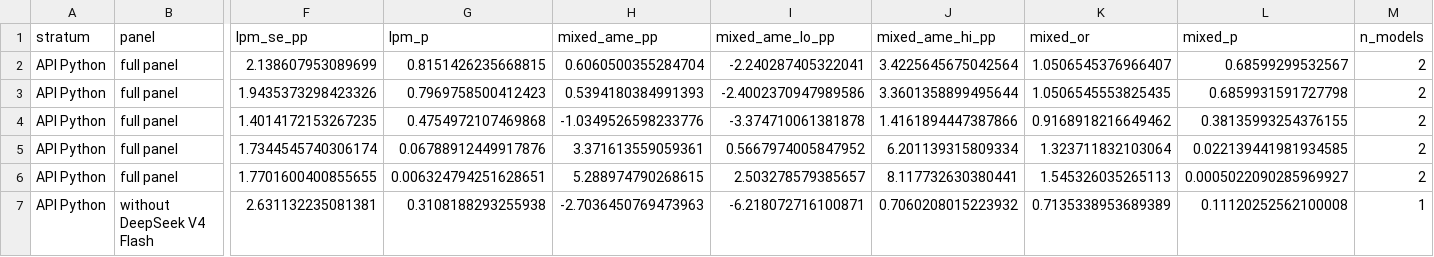
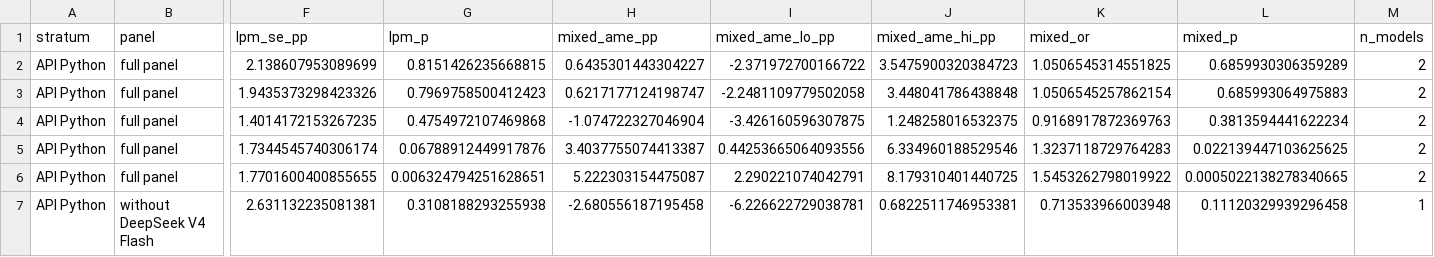
Before and after one commit to tycoi2005/prompt-framing-experiment, a CSV file: 02ScalingPhrase/results_analysis/analysis/dominant_model_sensitivity.csv, drawn as a sheet; only a part is shown, gaps mark what is left out; the diff covers the shown part only; the diff names each change by its address in the sheet, - before the commit and + after, or states it on an @@ line.

Commit message:
mixed-effects analysis: seed 42, per-term deterministic AME draws, reuse full-panel fits in sensitivity table; regenerate CSVs from single run

```diff
--- a/02ScalingPhrase/results_analysis/analysis/dominant_model_sensitivity.csv
+++ b/02ScalingPhrase/results_analysis/analysis/dominant_model_sensitivity.csv
-H2 (mixed_ame_pp): 0.6060500355284704
+H2 (mixed_ame_pp): 0.6435301443304227
-I2 (mixed_ame_lo_pp): -2.240287405322041
+I2 (mixed_ame_lo_pp): -2.371972700166722
-J2 (mixed_ame_hi_pp): 3.4225645675042564
+J2 (mixed_ame_hi_pp): 3.5475900320384723
-K2 (mixed_or): 1.0506545376966407
+K2 (mixed_or): 1.0506545314551825
-L2 (mixed_p): 0.68599299532567
+L2 (mixed_p): 0.6859930306359289
-H3 (mixed_ame_pp): 0.5394180384991393
+H3 (mixed_ame_pp): 0.6217177124198747
-I3 (mixed_ame_lo_pp): -2.4002370947989586
+I3 (mixed_ame_lo_pp): -2.2481109779502058
-J3 (mixed_ame_hi_pp): 3.3601358899495644
+J3 (mixed_ame_hi_pp): 3.448041786438848
-K3 (mixed_or): 1.0506545553825435
+K3 (mixed_or): 1.0506545257862154
-L3 (mixed_p): 0.6859931591727798
+L3 (mixed_p): 0.685993064975883
-H4 (mixed_ame_pp): -1.0349526598233776
+H4 (mixed_ame_pp): -1.074722327046904
-I4 (mixed_ame_lo_pp): -3.374710061381878
+I4 (mixed_ame_lo_pp): -3.426160596307875
-J4 (mixed_ame_hi_pp): 1.4161894447387866
+J4 (mixed_ame_hi_pp): 1.248258016532375
-K4 (mixed_or): 0.9168918216649462
+K4 (mixed_or): 0.9168917872369763
-L4 (mixed_p): 0.38135993254376155
+L4 (mixed_p): 0.3813594441622234
-H5 (mixed_ame_pp): 3.371613559059361
+H5 (mixed_ame_pp): 3.4037755074413387
-I5 (mixed_ame_lo_pp): 0.5667974005847952
+I5 (mixed_ame_lo_pp): 0.44253665064093556
-J5 (mixed_ame_hi_pp): 6.201139315809334
+J5 (mixed_ame_hi_pp): 6.334960188529546
-K5 (mixed_or): 1.323711832103064
+K5 (mixed_or): 1.3237118729764283
-L5 (mixed_p): 0.022139441981934585
+L5 (mixed_p): 0.022139447103625625
-H6 (mixed_ame_pp): 5.288974790268615
+H6 (mixed_ame_pp): 5.222303154475087
-I6 (mixed_ame_lo_pp): 2.503278579385657
+I6 (mixed_ame_lo_pp): 2.290221074042791
-J6 (mixed_ame_hi_pp): 8.117732630380441
+J6 (mixed_ame_hi_pp): 8.179310401440725
-K6 (mixed_or): 1.545326035265113
+K6 (mixed_or): 1.5453262798019922
-L6 (mixed_p): 0.0005022090285969927
+L6 (mixed_p): 0.0005022138278340665
-H7 (mixed_ame_pp): -2.7036450769473963
+H7 (mixed_ame_pp): -2.680556187195458
-I7 (mixed_ame_lo_pp): -6.218072716100871
+I7 (mixed_ame_lo_pp): -6.226622729038781
-J7 (mixed_ame_hi_pp): 0.7060208015223932
+J7 (mixed_ame_hi_pp): 0.6822511746953381
-K7 (mixed_or): 0.7135338953689389
+K7 (mixed_or): 0.713533966003948
-L7 (mixed_p): 0.11120252562100008
+L7 (mixed_p): 0.11120329939296458
```
Also changed, not shown: 170 edited cells elsewhere in this file, 02ScalingPhrase/results_analysis/analysis/mixed_effects_behavior.csv, 02ScalingPhrase/results_analysis/analysis/mixed_effects_pass.csv, 9 other files.
